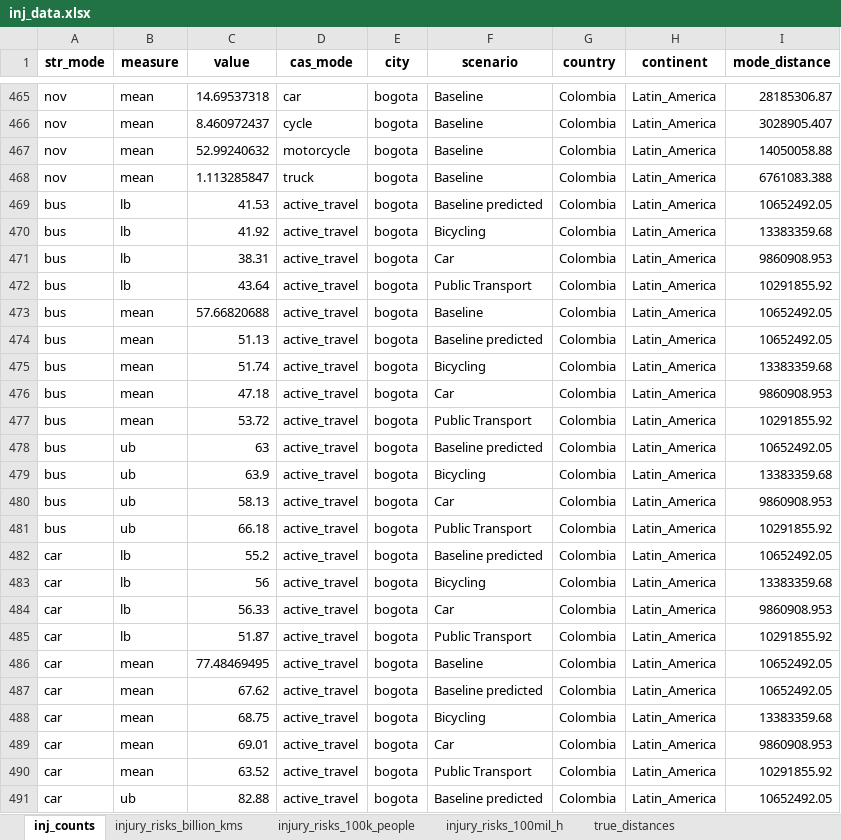
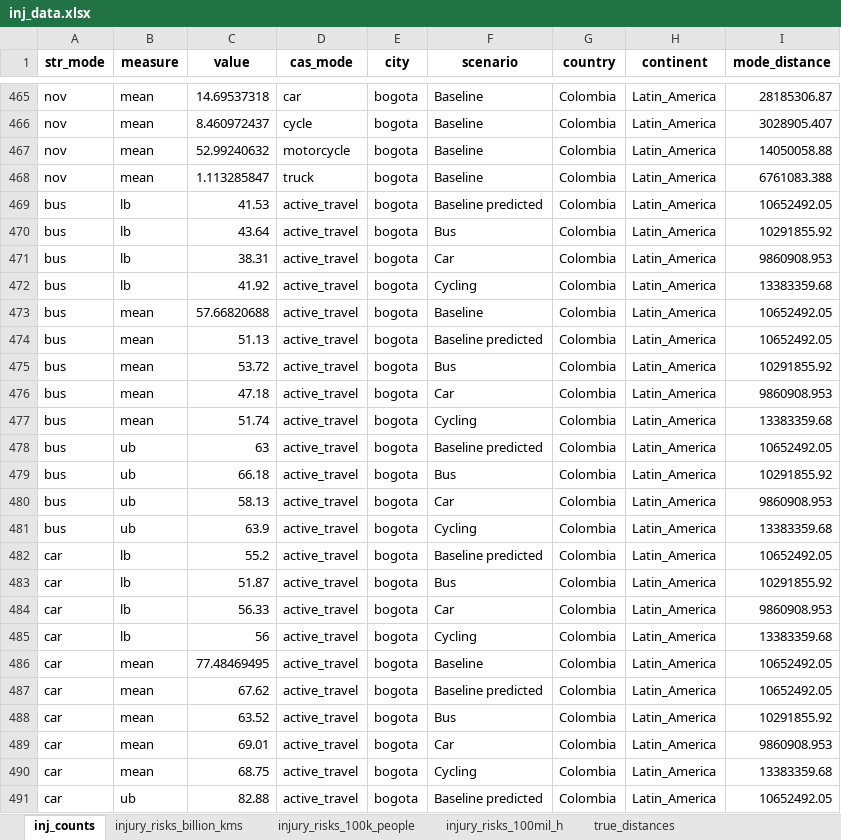
Before and after one commit to erikalu123/ITHIM-global, an Excel workbook: results/multi_city/inj/inj_data.xlsx, sheet inj_counts, drawn as a sheet; only a part is shown, gaps mark what is left out; values as stored, in another font and other column widths than the file's, no borders; the diff covers the shown part only; the diff names each change by its address in the sheet, - before the commit and + after, or states it on an @@ line.

Commit message:
Regen using latest inputparam 3.2 and after renaming scenarios

```diff
--- a/results/multi_city/inj/inj_data.xlsx (sheet inj_counts)
+++ b/results/multi_city/inj/inj_data.xlsx (sheet inj_counts)
-C470 (value): 41.92
+C470 (value): 43.64
-F470 (scenario): Bicycling
+F470 (scenario): Bus
-I470 (mode_distance): 13383359.68
+I470 (mode_distance): 10291855.92
-C472 (value): 43.64
+C472 (value): 41.92
-F472 (scenario): Public Transport
+F472 (scenario): Cycling
-I472 (mode_distance): 10291855.92
+I472 (mode_distance): 13383359.68
-C475 (value): 51.74
+C475 (value): 53.72
-F475 (scenario): Bicycling
+F475 (scenario): Bus
-I475 (mode_distance): 13383359.68
+I475 (mode_distance): 10291855.92
-C477 (value): 53.72
+C477 (value): 51.74
-F477 (scenario): Public Transport
+F477 (scenario): Cycling
-I477 (mode_distance): 10291855.92
+I477 (mode_distance): 13383359.68
-C479 (value): 63.9
+C479 (value): 66.18
-F479 (scenario): Bicycling
+F479 (scenario): Bus
-I479 (mode_distance): 13383359.68
+I479 (mode_distance): 10291855.92
-C481 (value): 66.18
+C481 (value): 63.9
-F481 (scenario): Public Transport
+F481 (scenario): Cycling
-I481 (mode_distance): 10291855.92
+I481 (mode_distance): 13383359.68
-C483 (value): 56
+C483 (value): 51.87
-F483 (scenario): Bicycling
+F483 (scenario): Bus
-I483 (mode_distance): 13383359.68
+I483 (mode_distance): 10291855.92
-C485 (value): 51.87
+C485 (value): 56
-F485 (scenario): Public Transport
+F485 (scenario): Cycling
-I485 (mode_distance): 10291855.92
+I485 (mode_distance): 13383359.68
-C488 (value): 68.75
+C488 (value): 63.52
-F488 (scenario): Bicycling
+F488 (scenario): Bus
-I488 (mode_distance): 13383359.68
+I488 (mode_distance): 10291855.92
-C490 (value): 63.52
+C490 (value): 68.75
-F490 (scenario): Public Transport
+F490 (scenario): Cycling
-I490 (mode_distance): 10291855.92
+I490 (mode_distance): 13383359.68
```
Also changed, not shown: 414 edited cells elsewhere in this sheet, sheet injury_risks_100mil_h, sheet injury_risks_100k_people, sheet injury_risks_billion_kms, sheet true_distances, 9 other files.
